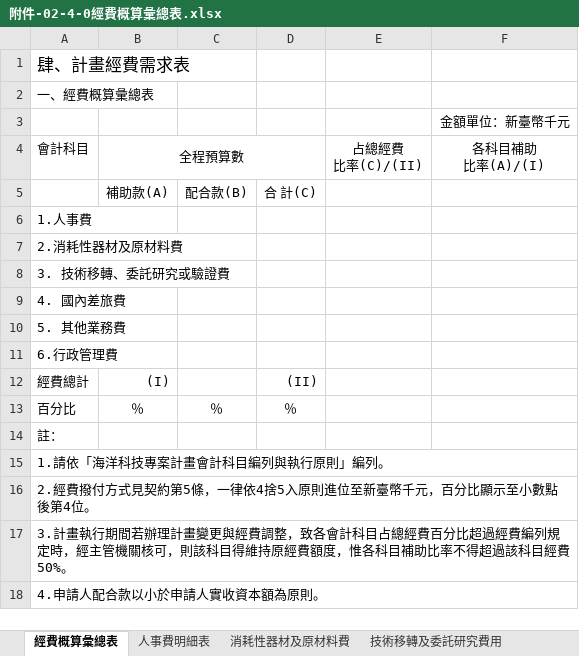
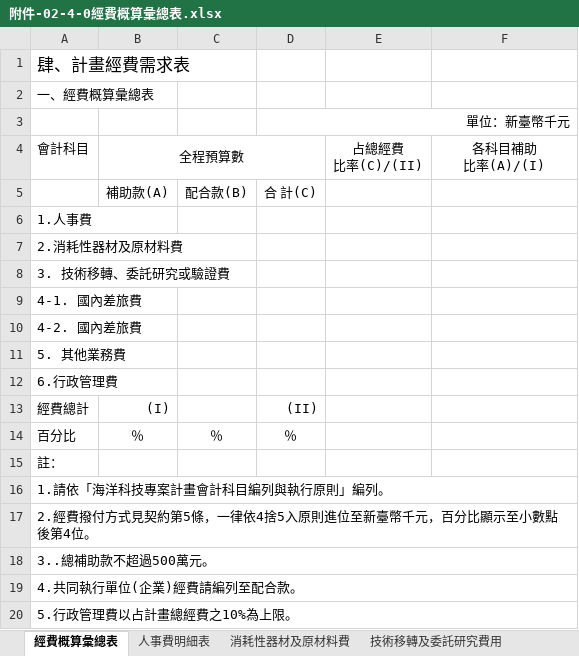
Before and after one commit to ty010777/OceanSubsidy, an Excel workbook: OceanSubsidy/Template/SCI/Academic/附件-02海洋科技科專案計畫書/附件-02-4-0經費概算彙總表.xlsx, sheet 經費概算彙總表, drawn as a sheet; values as stored, in another font and other column widths than the file's, no borders; removed rows and columns are numbered as before the commit, all else as after; the diff names each change by its address in the sheet, - before the commit and + after, or states it on an @@ line.

```diff
--- a/OceanSubsidy/Template/SCI/Academic/附件-02海洋科技科專案計畫書/附件-02-4-0經費概算彙總表.xlsx (sheet 經費概算彙總表)
+++ b/OceanSubsidy/Template/SCI/Academic/附件-02海洋科技科專案計畫書/附件-02-4-0經費概算彙總表.xlsx (sheet 經費概算彙總表)
-row 3:  |  |  |  |  | 金額單位：新臺幣千元
+row 3:  |  |  | 單位：新臺幣千元
-A9: 4. 國內差旅費
+A9: 4-1. 國內差旅費
+row 10: 4-2. 國內差旅費
-A18: 3.計畫執行期間若辦理計畫變更與經費調整，致各會計科目占總經費百分比超過經費編列規定時，經主管機關核可，則該科目得維持原經費額度，惟各科目補助比率不得超過該科目經費50%。
+A18: 3..總補助款不超過500萬元。
-A19: 4.申請人配合款以小於申請人實收資本額為原則。
+A19: 4.共同執行單位(企業)經費請編列至配合款。
+row 20: 5.行政管理費以占計畫總經費之10%為上限。
```
Also changed, not shown: sheet 人事費明細表, sheet 國內差旅費, sheet 其他業務費, other sheet tabs, OceanSubsidy/Template/SCI/OTech/附件-02海洋科技科專案計畫書/附件-02-4-0經費概算彙總表.xlsx, 19 other files.
